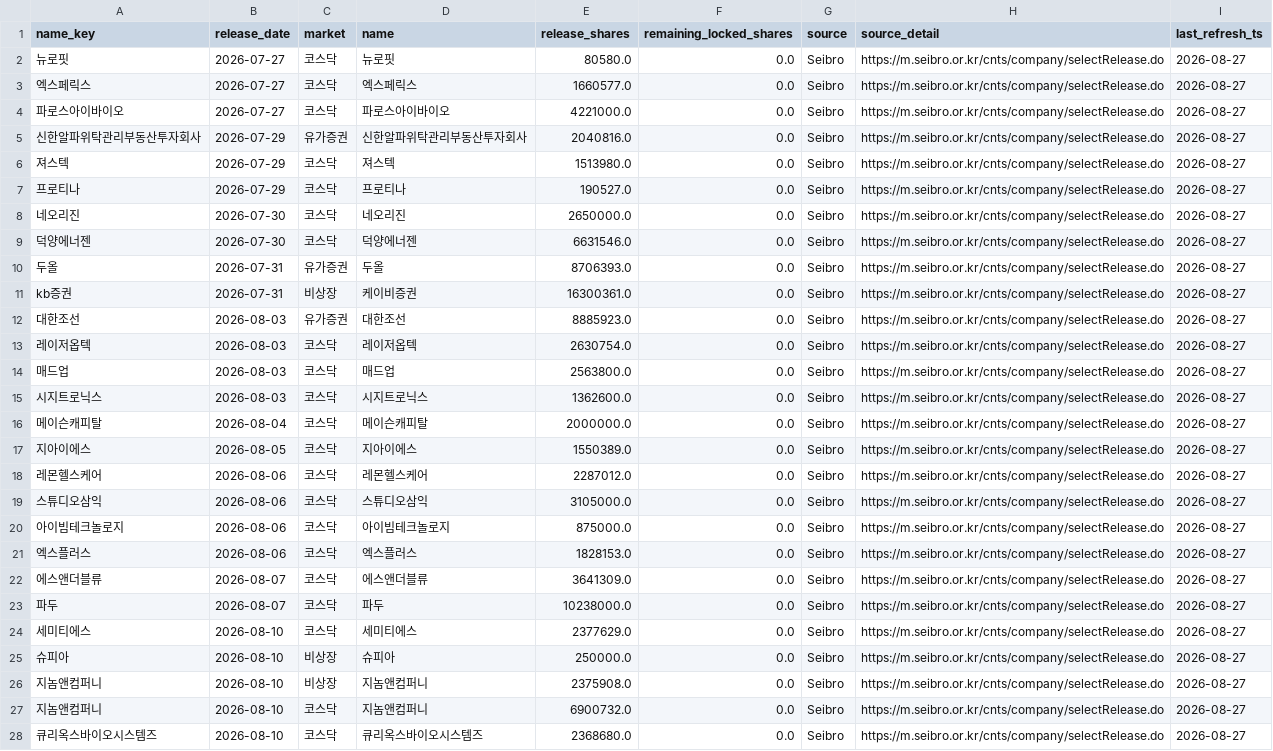
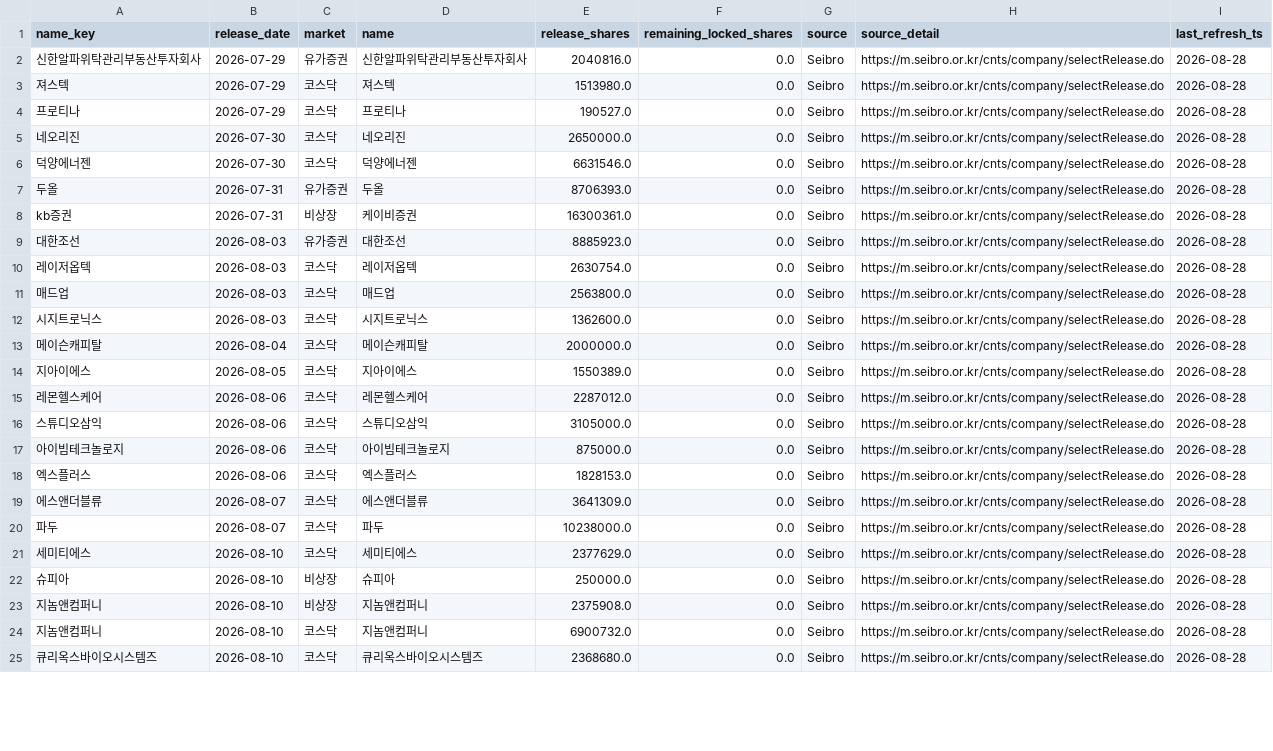
Before and after one commit to poet1004/offering_reminder, a CSV file: ipo_git/data/cache/seibro_release_live.csv, drawn as a sheet; only a part is shown; removed rows and columns are numbered as before the commit, all else as after; the diff covers the shown part only; the diff names each change by its address in the sheet, - before the commit and + after, or states it on an @@ line.

```diff
--- a/ipo_git/data/cache/seibro_release_live.csv
+++ b/ipo_git/data/cache/seibro_release_live.csv
-row 2: 뉴로핏 | 2026-07-27 | 코스닥 | 뉴로핏 | 80580.0 | 0.0 | Seibro | https://m.seibro.or.kr/cnts/company/selectRelease.do | 2026-08-27
-row 3: 엑스페릭스 | 2026-07-27 | 코스닥 | 엑스페릭스 | 1660577.0 | 0.0 | Seibro | https://m.seibro.or.kr/cnts/company/selectRelease.do | 2026-08-27
-row 4: 파로스아이바이오 | 2026-07-27 | 코스닥 | 파로스아이바이오 | 4221000.0 | 0.0 | Seibro | https://m.seibro.or.kr/cnts/company/selectRelease.do | 2026-08-27
-I2:I25 (last_refresh_ts): 2026-08-27
+I2:I25 (last_refresh_ts): 2026-08-28
```
Also changed, not shown: 2 added rows and 30 edited cells elsewhere in this file, ipo_git/data/cache/public_quotes_latest.csv, ipo_git/data/cache/public_technical_latest.csv, 29 other files.
